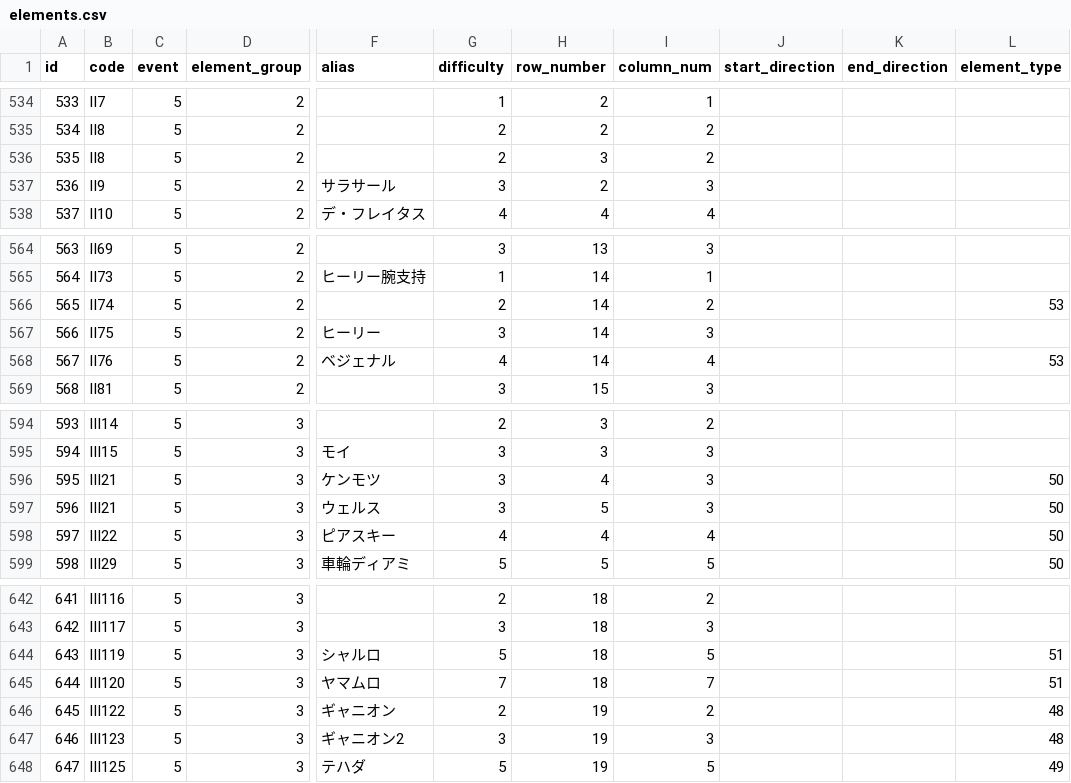
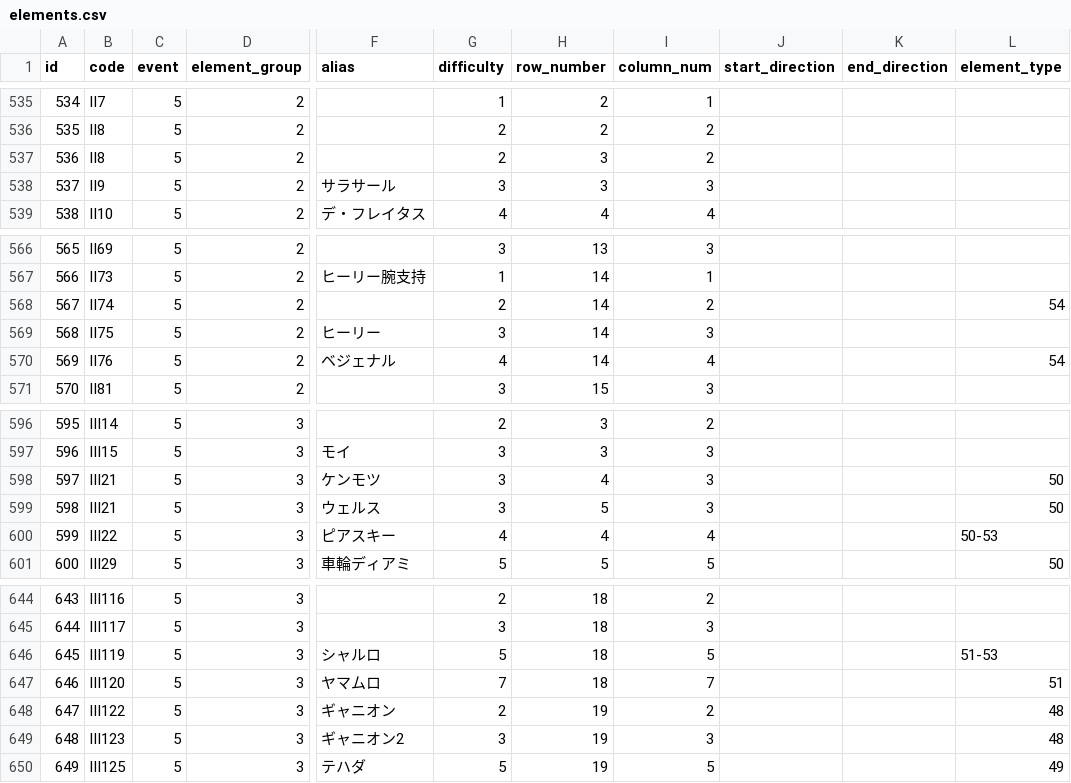
Before and after one commit to jun-1010/gymcal, a CSV file: backend/storage/app/elements.csv, drawn as a sheet; only a part is shown, gaps mark what is left out; addresses are those after the commit; the diff covers the shown part only; the diff names each change by its address in the sheet, - before the commit and + after, or states it on an @@ line.

```diff
--- a/backend/storage/app/elements.csv
+++ b/backend/storage/app/elements.csv
@@ column A (id) renumbered from row 532 down @@
-H538 (row_number): 2
+H538 (row_number): 3
-L568 (element_type): 53
+L568 (element_type): 54
-L570 (element_type): 53
+L570 (element_type): 54
-L600 (element_type): 50
+L600 (element_type): 50-53
-L646 (element_type): 51
+L646 (element_type): 51-53
```
Also changed, not shown: 2 added rows and 14 edited cells elsewhere in this file, 8 other files.
